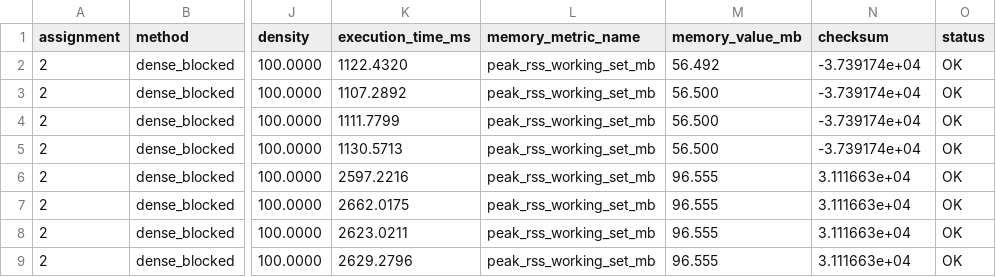
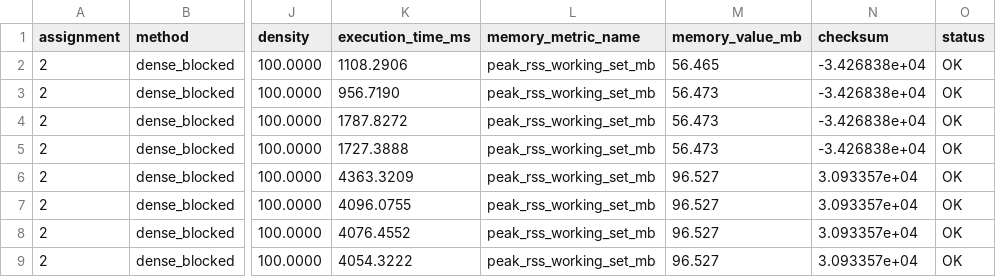
Before and after one commit to TemiArtemi/MatrixMultiplicationBigData, a CSV file: assignment2/data/results/tune_block_128.csv, drawn as a sheet; only a part is shown, gaps mark what is left out; the diff names each change by its address in the sheet, - before the commit and + after, or states it on an @@ line.

```diff
--- a/assignment2/data/results/tune_block_128.csv
+++ b/assignment2/data/results/tune_block_128.csv
-K2 (execution_time_ms): 1122.4320
+K2 (execution_time_ms): 1108.2906
-M2 (memory_value_mb): 56.492
+M2 (memory_value_mb): 56.465
-N2:N5 (checksum): -3.739174e+04
+N2:N5 (checksum): -3.426838e+04
-K3 (execution_time_ms): 1107.2892
+K3 (execution_time_ms): 956.7190
-M3:M5 (memory_value_mb): 56.500
+M3:M5 (memory_value_mb): 56.473
-K4 (execution_time_ms): 1111.7799
+K4 (execution_time_ms): 1787.8272
-K5 (execution_time_ms): 1130.5713
+K5 (execution_time_ms): 1727.3888
-K6 (execution_time_ms): 2597.2216
+K6 (execution_time_ms): 4363.3209
-M6:M9 (memory_value_mb): 96.555
+M6:M9 (memory_value_mb): 96.527
-N6:N9 (checksum): 3.111663e+04
+N6:N9 (checksum): 3.093357e+04
-K7 (execution_time_ms): 2662.0175
+K7 (execution_time_ms): 4096.0755
-K8 (execution_time_ms): 2623.0211
+K8 (execution_time_ms): 4076.4552
-K9 (execution_time_ms): 2629.2796
+K9 (execution_time_ms): 4054.3222
```
Also changed, not shown: assignment2/data/results/tune_block_1024_big.csv, assignment2/data/results/tune_block_128_big.csv, 11 other files.
